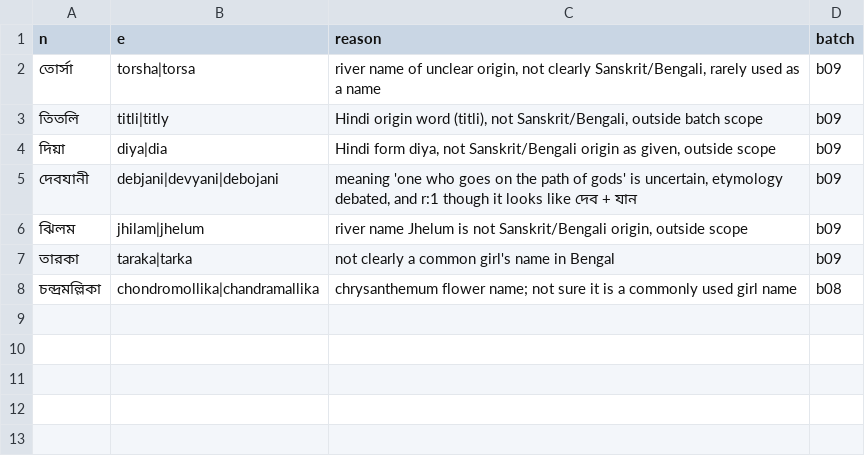
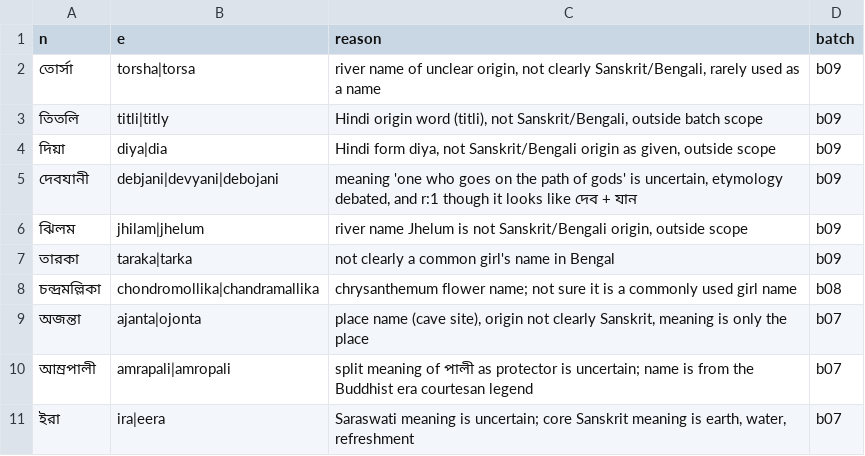
Before and after one commit to Gyanmokshaa/ubiquitous-parakeet, a CSV file: namkotha-names/doubtful.csv, drawn as a sheet; the diff names each change by its address in the sheet, - before the commit and + after, or states it on an @@ line.

```diff
--- a/namkotha-names/doubtful.csv
+++ b/namkotha-names/doubtful.csv
+row 9: অজন্তা | ajanta|ojonta | place name (cave site), origin not clearly Sanskrit, meaning is only the place | b07
+row 10: আম্রপালী | amrapali|amropali | split meaning of পালী as protector is uncertain; name is from the Buddhist era courtesan legend | b07
+row 11: ইরা | ira|eera | Saraswati meaning is uncertain; core Sanskrit meaning is earth, water, refreshment | b07
```
Also changed, not shown: 9 other files.
